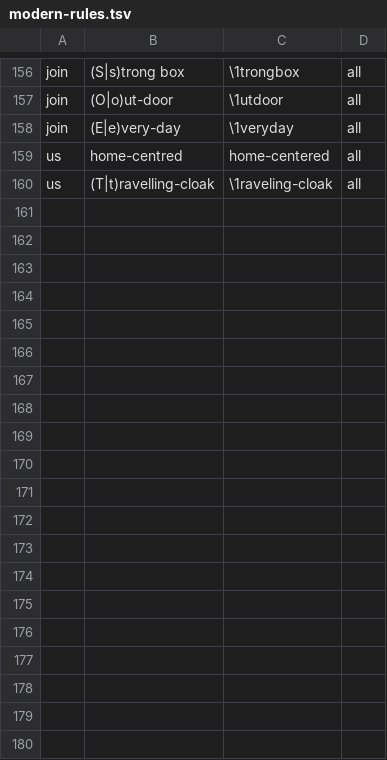
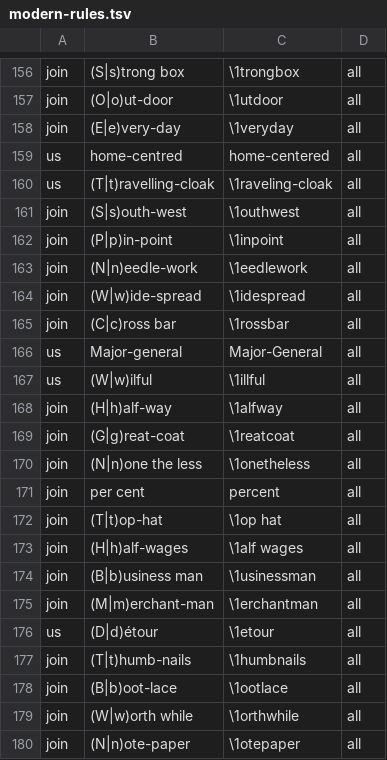
Before and after one commit to rfrmd/schriftohr-books, a TSV file: books/adventures-of-sherlock-holmes/modern-rules.tsv, drawn as a sheet; only a part is shown, gaps mark what is left out; the diff covers the shown part only; the diff names each change by its address in the sheet, - before the commit and + after, or states it on an @@ line.

```diff
--- a/books/adventures-of-sherlock-holmes/modern-rules.tsv
+++ b/books/adventures-of-sherlock-holmes/modern-rules.tsv
+row 161: join | (S|s)outh-west | \1outhwest | all
+row 162: join | (P|p)in-point | \1inpoint | all
+row 163: join | (N|n)eedle-work | \1eedlework | all
+row 164: join | (W|w)ide-spread | \1idespread | all
+row 165: join | (C|c)ross bar | \1rossbar | all
+row 166: us | Major-general | Major-General | all
+row 167: us | (W|w)ilful | \1illful | all
+row 168: join | (H|h)alf-way | \1alfway | all
+row 169: join | (G|g)reat-coat | \1reatcoat | all
+row 170: join | (N|n)one the less | \1onetheless | all
+row 171: join | per cent | percent | all
+row 172: join | (T|t)op-hat | \1op hat | all
+row 173: join | (H|h)alf-wages | \1alf wages | all
+row 174: join | (B|b)usiness man | \1usinessman | all
+row 175: join | (M|m)erchant-man | \1erchantman | all
+row 176: us | (D|d)étour | \1etour | all
+row 177: join | (T|t)humb-nails | \1humbnails | all
+row 178: join | (B|b)oot-lace | \1ootlace | all
+row 179: join | (W|w)orth while | \1orthwhile | all
+row 180: join | (N|n)ote-paper | \1otepaper | all
```
Also changed, not shown: 9 added rows and 2 edited cells elsewhere in this file, books/adventures-of-sherlock-holmes/modern-pass.tsv, books/adventures-of-sherlock-holmes/sherlock-period-words.tsv, 2 other files.
